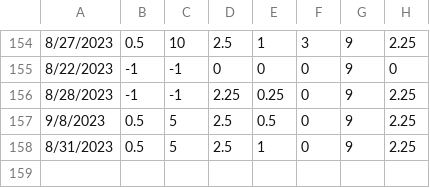
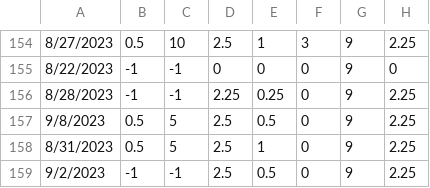
Before and after one commit to bmck039/Fish-Tank-Controller, a CSV file: data.csv, drawn as a sheet; only a part is shown, gaps mark what is left out; the diff names each change by its address in the sheet, - before the commit and + after, or states it on an @@ line.

Commit message:
added data point for 9/2/2023

```diff
--- a/data.csv
+++ b/data.csv
+row 159: 9/2/2023 | -1 | -1 | 2.5 | 0.5 | 0 | 9 | 2.25
```
